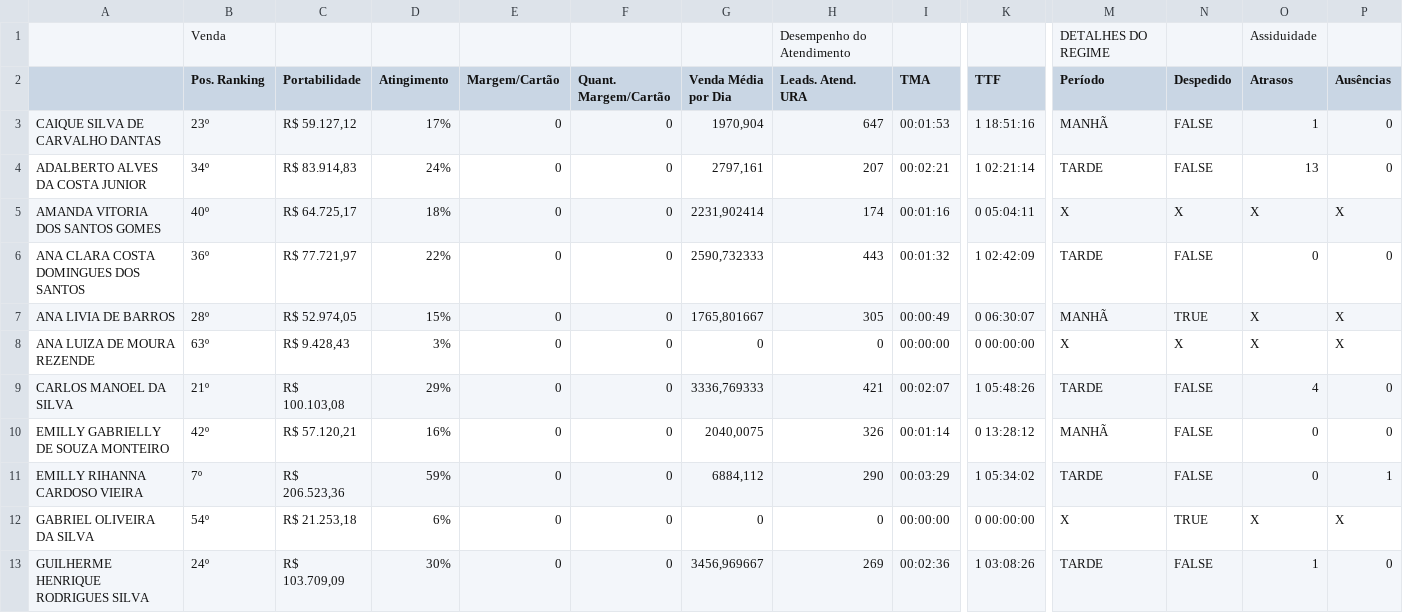
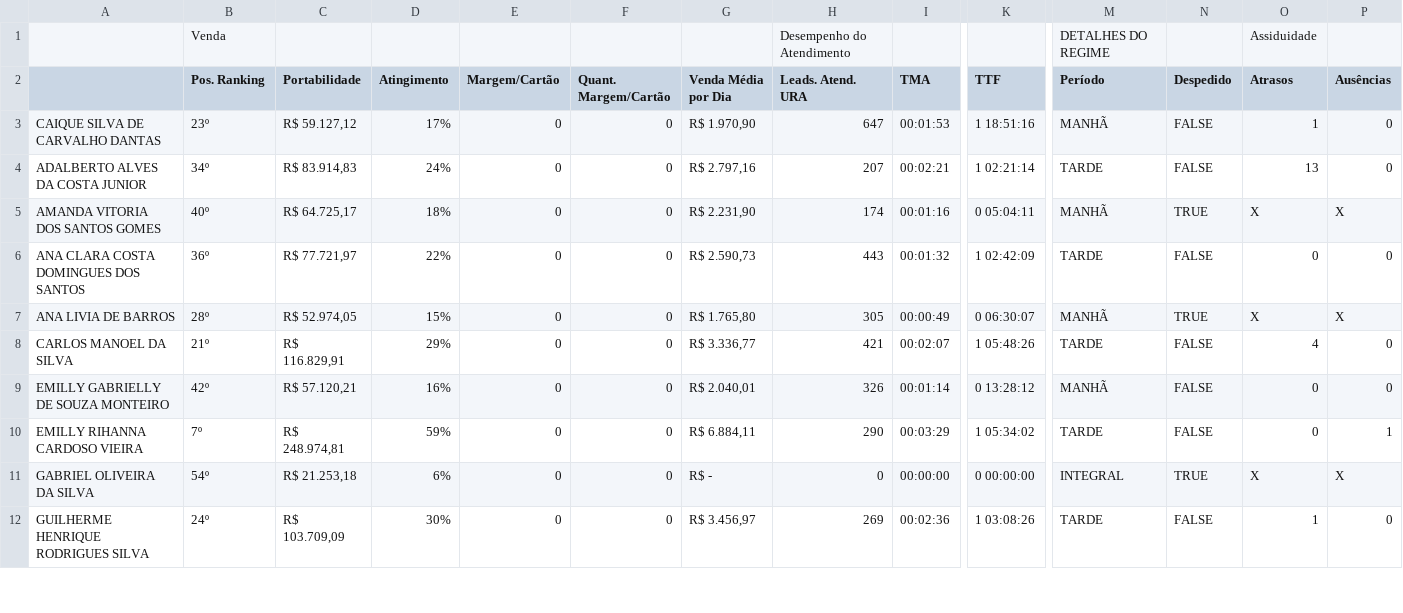
Before and after one commit to BernardoSeijasCavalcante/fechamento-benconsig, a CSV file: src/data/EQUIPE_NAUALLY.csv, drawn as a sheet; only a part is shown, gaps mark what is left out; removed rows and columns are numbered as before the commit, all else as after; rows hold the shown columns only; the diff covers the shown part only; the diff names each change by its address in the sheet, - before the commit and + after, or states it on an @@ line.

```diff
--- a/src/data/EQUIPE_NAUALLY.csv
+++ b/src/data/EQUIPE_NAUALLY.csv
-G3 (Venda Média por Dia): 1970,904
+G3 (Venda Média por Dia): R$ 1.970,90
-G4 (Venda Média por Dia): 2797,161
+G4 (Venda Média por Dia): R$ 2.797,16
-G5 (Venda Média por Dia): 2231,902414
+G5 (Venda Média por Dia): R$ 2.231,90
-M5 (Período): X
+M5 (Período): MANHÃ
-N5 (Despedido): X
+N5 (Despedido): TRUE
-G6 (Venda Média por Dia): 2590,732333
+G6 (Venda Média por Dia): R$ 2.590,73
-G7 (Venda Média por Dia): 1765,801667
+G7 (Venda Média por Dia): R$ 1.765,80
-row 8: ANA LUIZA DE MOURA REZENDE | 63º | R$ 9.428,43 | 3% | 0 | 0 | 0 | 0 | 00:00:00 | 0 00:00:00 | X | X | X | X
-C8 (Portabilidade): R$ 100.103,08
+C8 (Portabilidade): R$ 116.829,91
-G8 (Venda Média por Dia): 3336,769333
+G8 (Venda Média por Dia): R$ 3.336,77
-G9 (Venda Média por Dia): 2040,0075
+G9 (Venda Média por Dia): R$ 2.040,01
-C10 (Portabilidade): R$ 206.523,36
+C10 (Portabilidade): R$ 248.974,81
-G10 (Venda Média por Dia): 6884,112
+G10 (Venda Média por Dia): R$ 6.884,11
-G11 (Venda Média por Dia): 0
+G11 (Venda Média por Dia): R$ -
-M11 (Período): X
+M11 (Período): INTEGRAL
-G12 (Venda Média por Dia): 3456,969667
+G12 (Venda Média por Dia): R$ 3.456,97
```
Also changed, not shown: 59 edited cells elsewhere in this file, src/data/EQUIPE_DIEGO.csv, src/data/EQUIPE_GABRIEL.csv, 7 other files.
